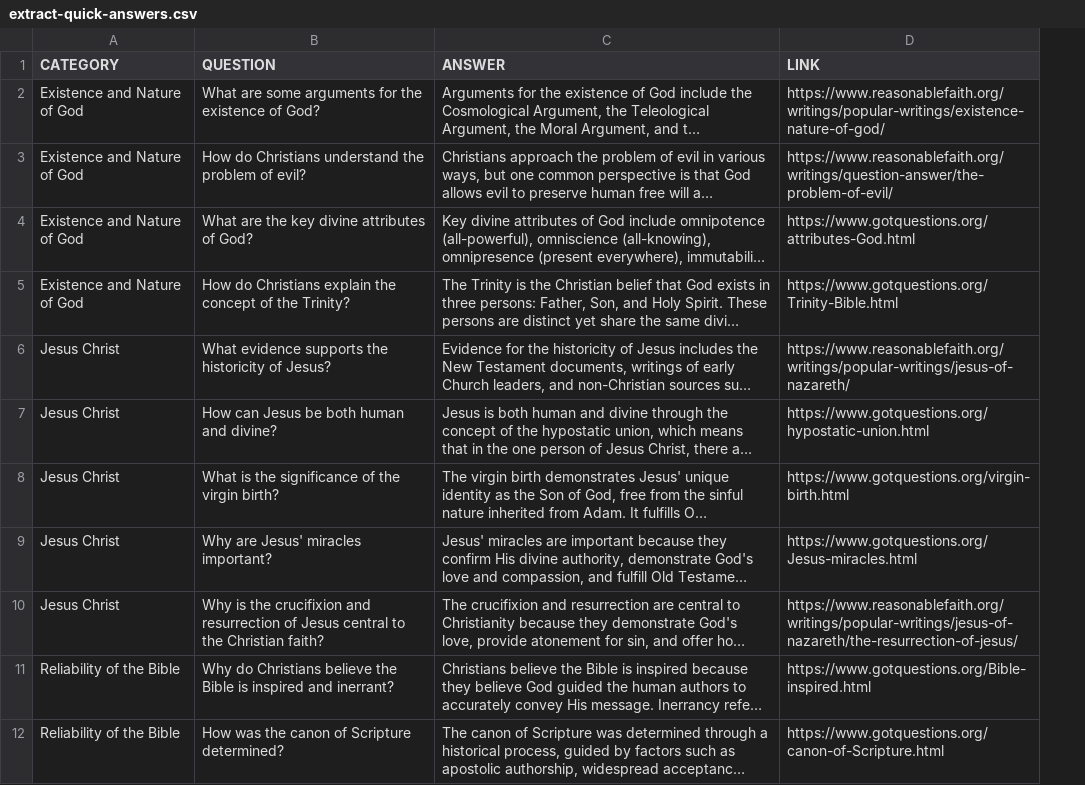
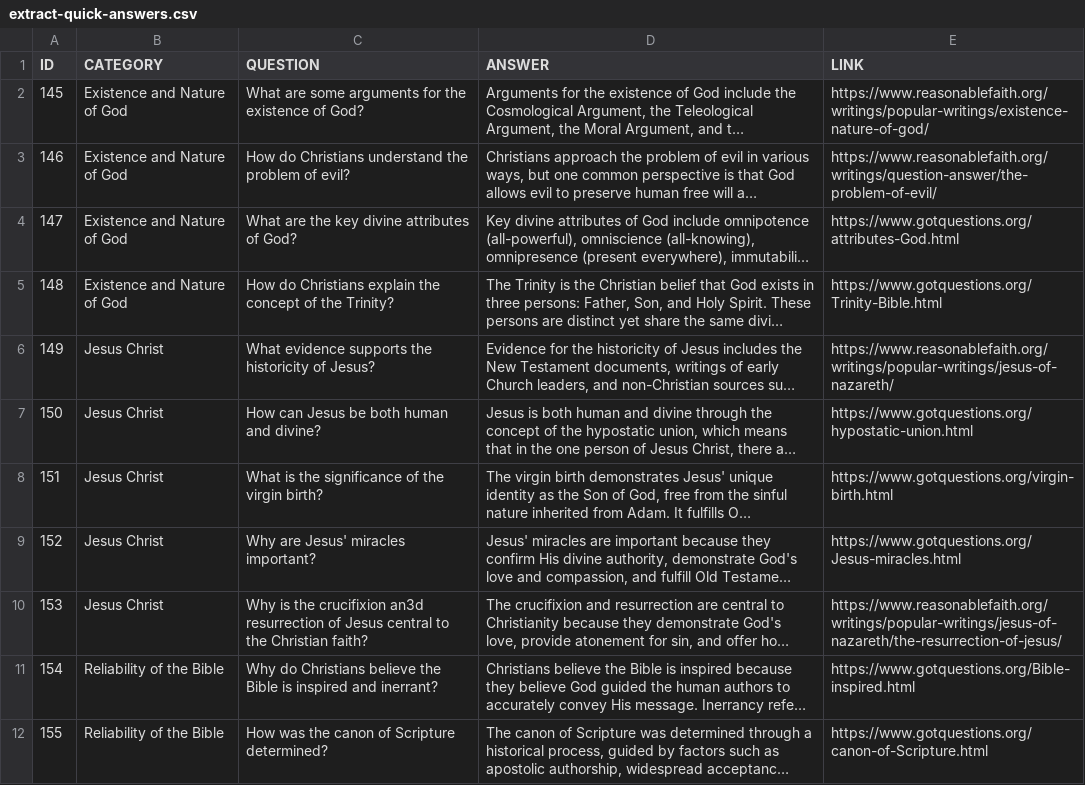
Before and after one commit to mountee32/explainit, a CSV file: extract-quick-answers.csv, drawn as a sheet; only a part is shown; long unchanged cells end in …; addresses are those after the commit; the diff names each change by its address in the sheet, - before the commit and + after, or states it on an @@ line.

Commit message:
backup quick answers

```diff
--- a/extract-quick-answers.csv
+++ b/extract-quick-answers.csv
+column A (ID), rows 2-12: 145 | 146 | 147 | 148 | 149 | 150 | 151 | 152 | 153 | 154 | 155
-C10 (QUESTION): …the crucifixion and resurrection of…
+C10 (QUESTION): …the crucifixion an3d resurrection of…
```
